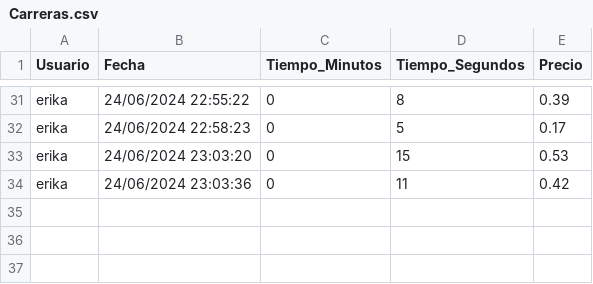
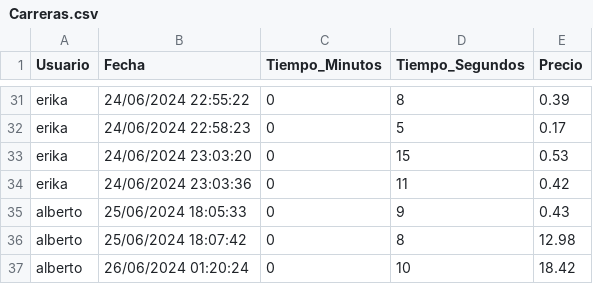
Before and after one commit to AI-School-F5-P3/Grupo-1---Taxi, a CSV file: Carreras.csv, drawn as a sheet; only a part is shown, gaps mark what is left out.

Commit message:
base de datos actualizada

```diff
--- a/Carreras.csv
+++ b/Carreras.csv
@@ -34 +34,4 @@ erika,24/06/2024 23:03:20,0,15,0.53
 erika,24/06/2024 23:03:36,0,11,0.42
+alberto,25/06/2024 18:05:33,0,9,0.43
+alberto,25/06/2024 18:07:42,0,8,12.98
+alberto,26/06/2024 01:20:24,0,10,18.42
```
